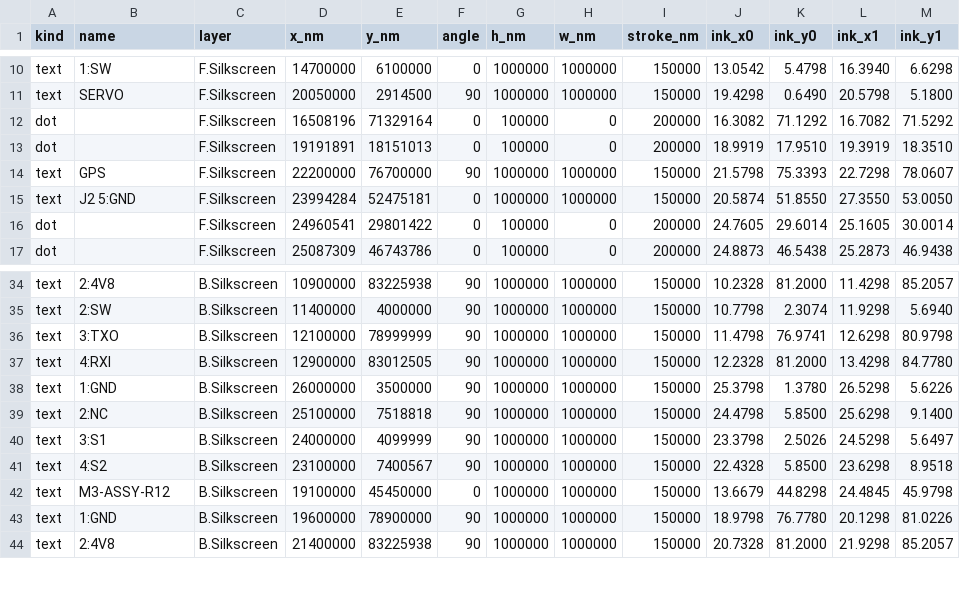
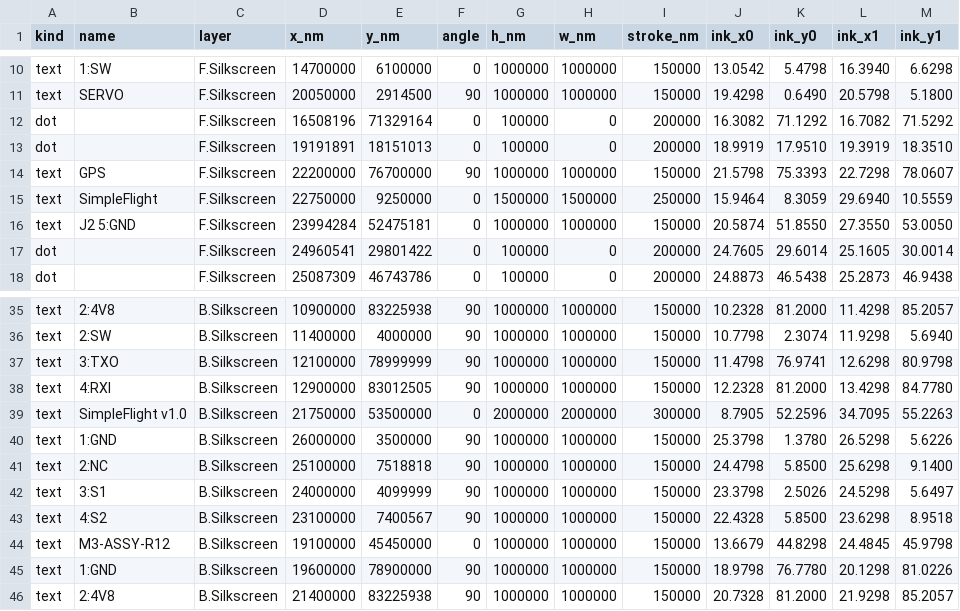
Before and after one commit to OAK-WJR/rocket-flight-computer, a TSV file: m3_design/r12_legends.tsv, drawn as a sheet; only a part is shown, gaps mark what is left out.

```diff
--- a/m3_design/r12_legends.tsv
+++ b/m3_design/r12_legends.tsv
@@ -14,2 +14,3 @@ dot		F.Silkscreen	19191891	18151013	0	100000	0	200000	18.9919	17.9510	19.3919	18
 text	GPS	F.Silkscreen	22200000	76700000	90	1000000	1000000	150000	21.5798	75.3393	22.7298	78.0607
+text	SimpleFlight	F.Silkscreen	22750000	9250000	0	1500000	1500000	250000	15.9464	8.3059	29.6940	10.5559
 text	J2 5:GND	F.Silkscreen	23994284	52475181	0	1000000	1000000	150000	20.5874	51.8550	27.3550	53.0050
@@ -37,2 +38,3 @@ text	3:TXO	B.Silkscreen	12100000	78999999	90	1000000	1000000	150000	11.4798	76.9
 text	4:RXI	B.Silkscreen	12900000	83012505	90	1000000	1000000	150000	12.2328	81.2000	13.4298	84.7780
+text	SimpleFlight v1.0	B.Silkscreen	21750000	53500000	0	2000000	2000000	300000	8.7905	52.2596	34.7095	55.2263
 text	1:GND	B.Silkscreen	26000000	3500000	90	1000000	1000000	150000	25.3798	1.3780	26.5298	5.6226
```
Also changed, not shown: 20 other files.
